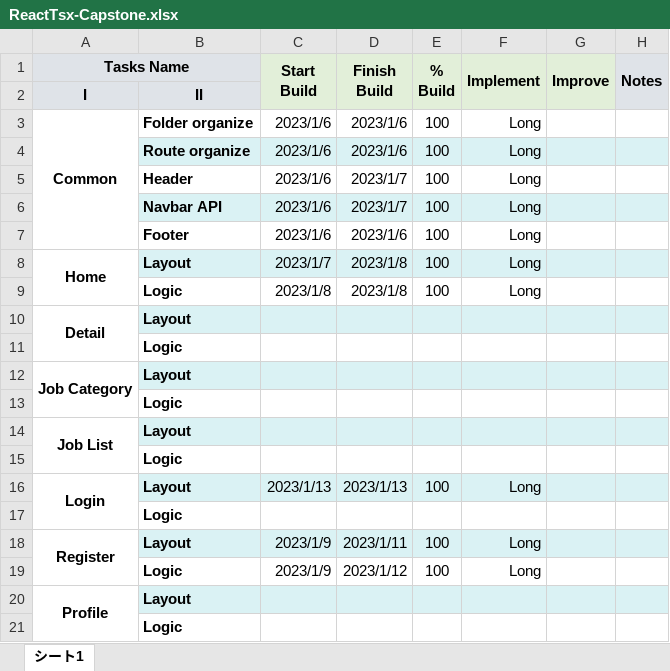
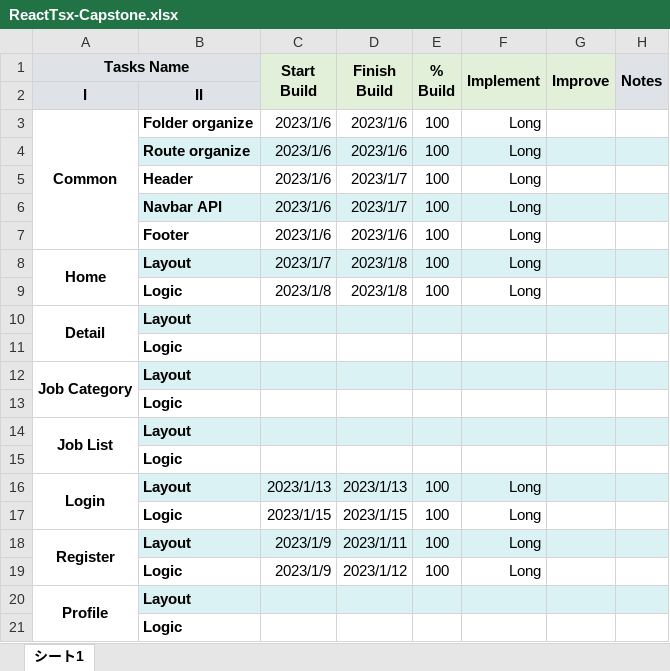
Before and after one commit to PeterLuu2701/BC35E_CapStoneFiverr_LuuDucHoangLong_HoangAnhVu, an Excel workbook: ReactTsx-Capstone.xlsx, sheet シート1, drawn as a sheet; values as stored, in another font and other column widths than the file's, no borders; removed rows and columns are numbered as before the commit, all else as after; the diff names each change by its address in the sheet, - before the commit and + after, or states it on an @@ line.

```diff
--- a/ReactTsx-Capstone.xlsx (sheet シート1)
+++ b/ReactTsx-Capstone.xlsx (sheet シート1)
-row 17:  | Logic
+row 17:  | Logic | 2023/1/15 | 2023/1/15 | 100 | Long
```
Also changed, not shown: 5 other files.
